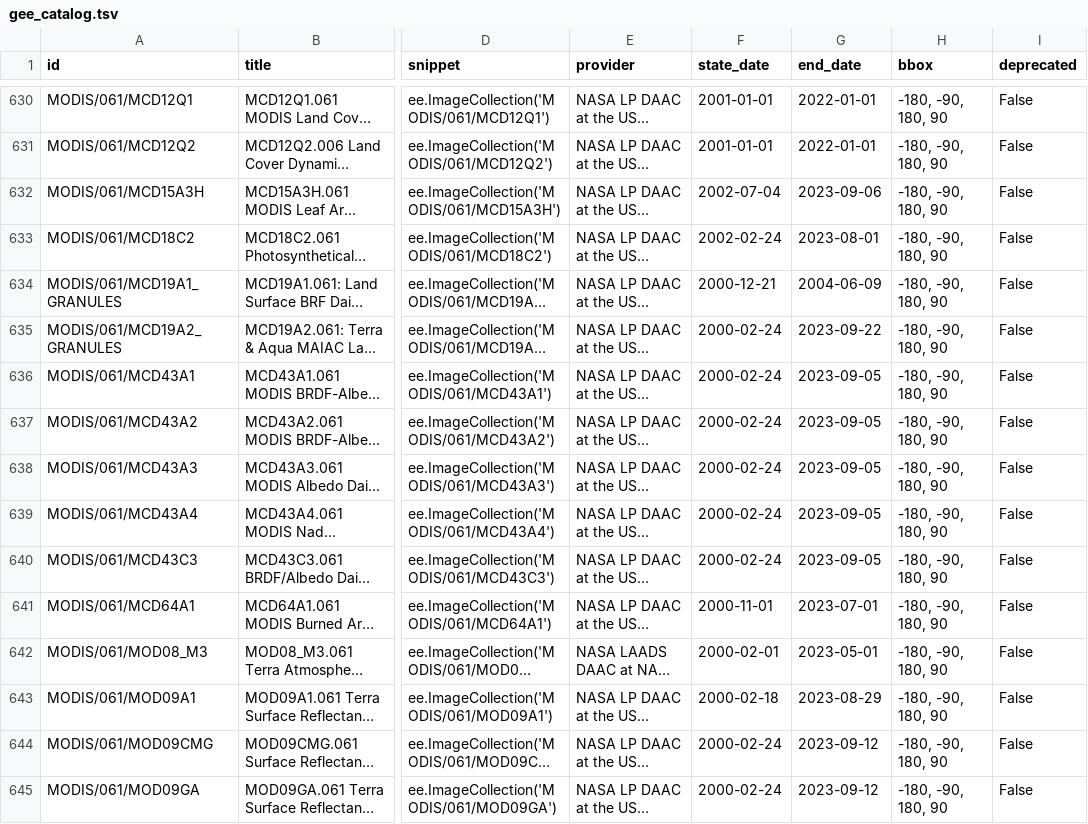
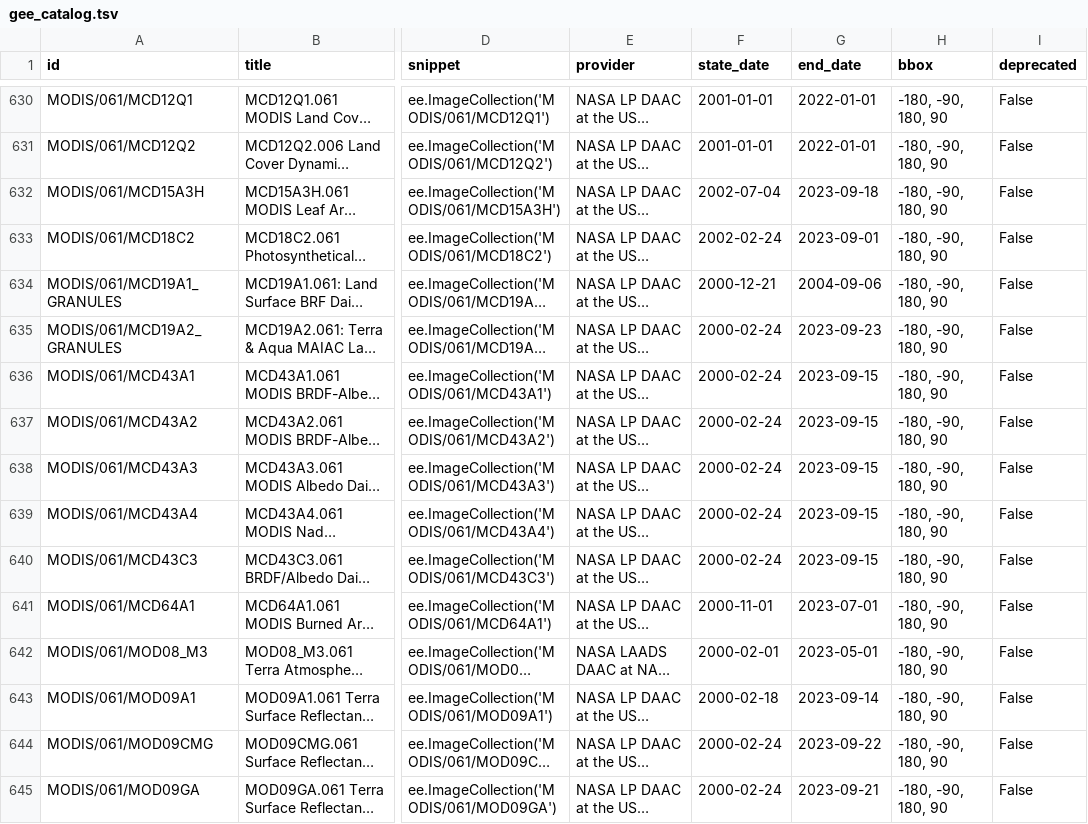
Before and after one commit to opengeos/geospatial-data-catalogs, a TSV file: gee_catalog.tsv, drawn as a sheet; only a part is shown, gaps mark what is left out; long unchanged cells end in …; the diff covers the shown part only; the diff names each change by its address in the sheet, - before the commit and + after, or states it on an @@ line.

```diff
--- a/gee_catalog.tsv
+++ b/gee_catalog.tsv
-G632 (end_date): 2023-09-06
+G632 (end_date): 2023-09-18
-G633 (end_date): 2023-08-01
+G633 (end_date): 2023-09-01
-G634 (end_date): 2004-06-09
+G634 (end_date): 2004-09-06
-G635 (end_date): 2023-09-22
+G635 (end_date): 2023-09-23
-G636:G640 (end_date): 2023-09-05
+G636:G640 (end_date): 2023-09-15
-G643 (end_date): 2023-08-29
+G643 (end_date): 2023-09-14
-G644 (end_date): 2023-09-12
+G644 (end_date): 2023-09-22
-G645 (end_date): 2023-09-12
+G645 (end_date): 2023-09-21
```
Also changed, not shown: 1 added row and 114 edited cells elsewhere in this file, aws_geo_datasets.tsv, aws_open_datasets.tsv, 7 other files.
